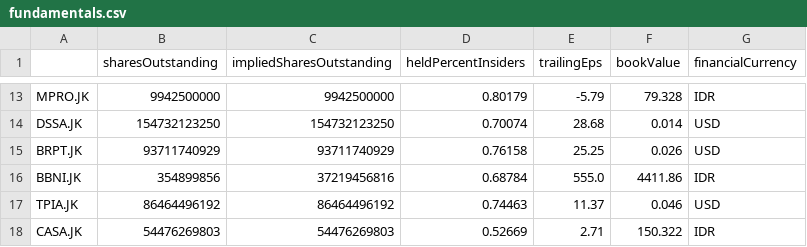
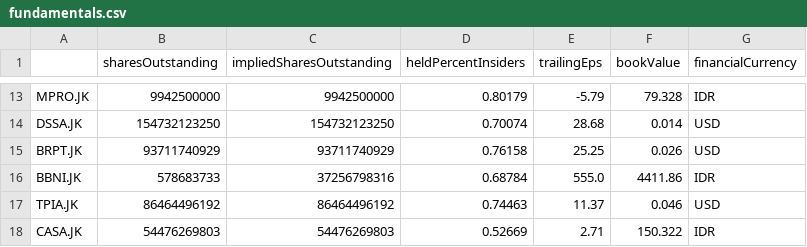
Before and after one commit to Wibra16/standalone-watch, a CSV file: data/fundamentals.csv, drawn as a sheet; only a part is shown, gaps mark what is left out; the diff covers the shown part only.

```diff
--- a/data/fundamentals.csv
+++ b/data/fundamentals.csv
@@ -15,3 +15,3 @@ DSSA.JK,154732123250,154732123250,0.70074,28.68,0.014,USD
 BRPT.JK,93711740929,93711740929,0.76158,25.25,0.026,USD
-BBNI.JK,354899856,37219456816,0.68784,555.0,4411.86,IDR
+BBNI.JK,578683733,37256798316,0.68784,555.0,4411.86,IDR
 TPIA.JK,86464496192,86464496192,0.74463,11.37,0.046,USD
```
Also changed, not shown: 14 edited cells elsewhere in this file, 7 other files.
